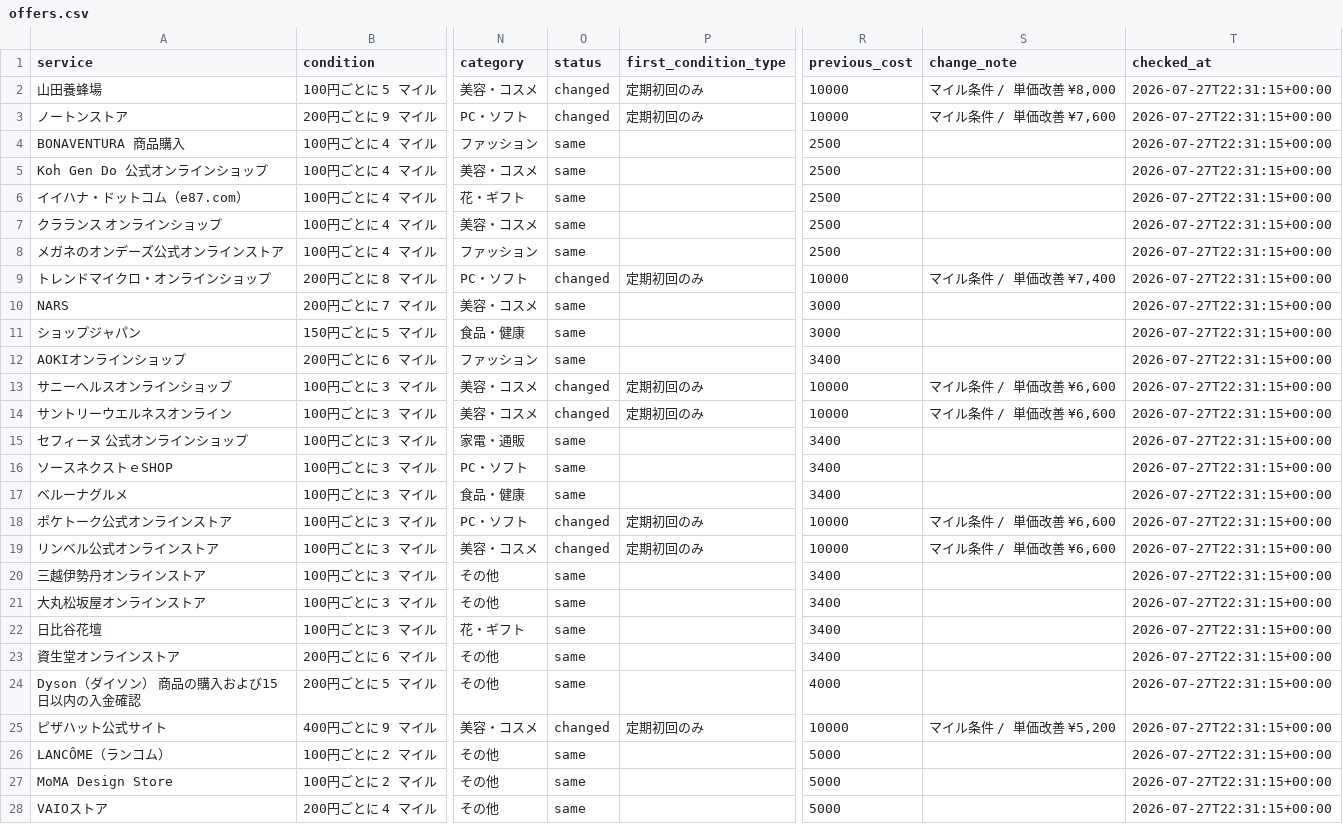
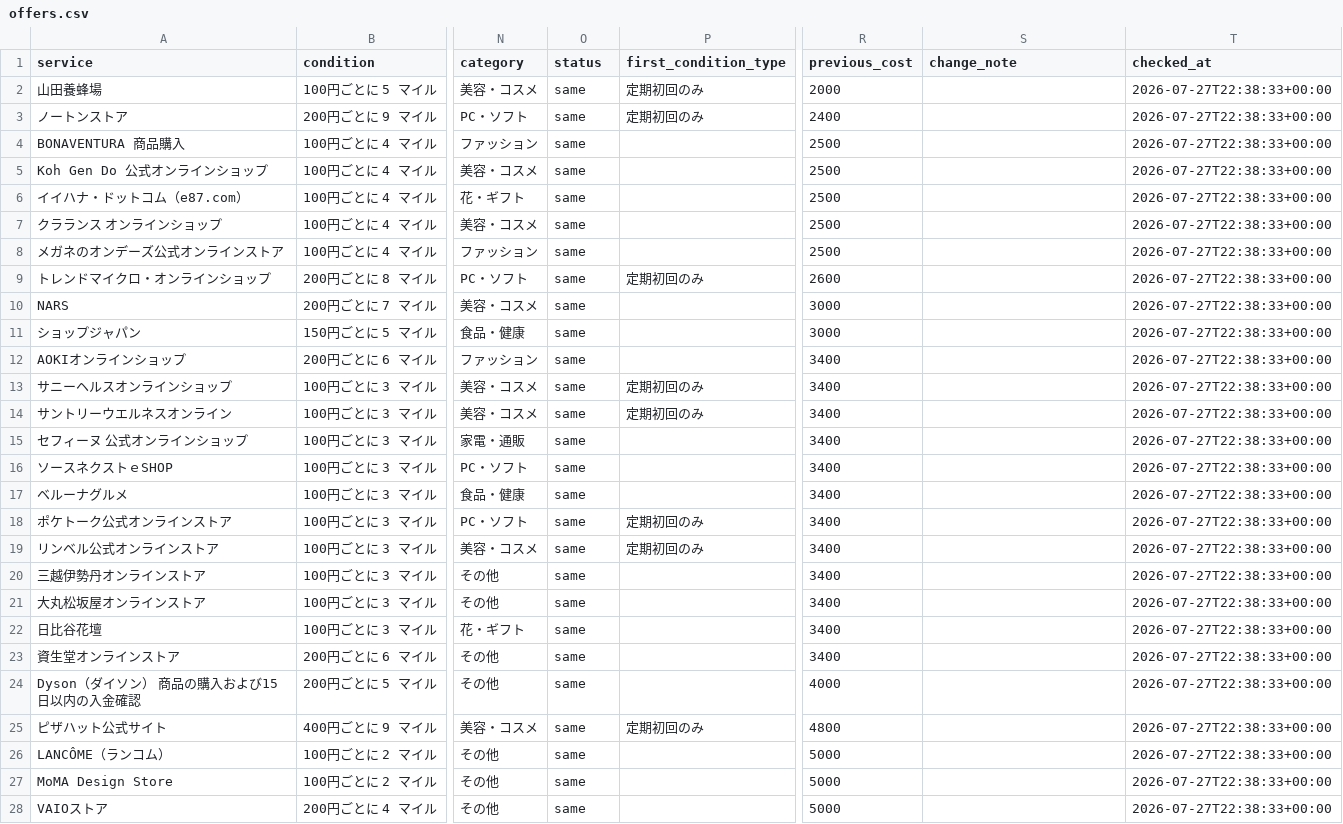
Before and after one commit to JUN-hash-png/jal-lsp-checker, a CSV file: data/offers.csv, drawn as a sheet; only a part is shown, gaps mark what is left out; the diff covers the shown part only; the diff names each change by its address in the sheet, - before the commit and + after, or states it on an @@ line.

```diff
--- a/data/offers.csv
+++ b/data/offers.csv
-O2:O3 (status): changed
+O2:O3 (status): same
-R2 (previous_cost): 10000
+R2 (previous_cost): 2000
-S2 (change_note): マイル条件 / 単価改善 ¥8,000
+S2 (change_note): (empty)
-T2:T28 (checked_at): 2026-07-27T22:31:15+00:00
+T2:T28 (checked_at): 2026-07-27T22:38:33+00:00
-R3 (previous_cost): 10000
+R3 (previous_cost): 2400
-S3 (change_note): マイル条件 / 単価改善 ¥7,600
+S3 (change_note): (empty)
-O9 (status): changed
+O9 (status): same
-R9 (previous_cost): 10000
+R9 (previous_cost): 2600
-S9 (change_note): マイル条件 / 単価改善 ¥7,400
+S9 (change_note): (empty)
-O13:O14 (status): changed
+O13:O14 (status): same
-R13:R14 (previous_cost): 10000
+R13:R14 (previous_cost): 3400
-S13:S14 (change_note): マイル条件 / 単価改善 ¥6,600
+S13:S14 (change_note): (empty)
-O18:O19 (status): changed
+O18:O19 (status): same
-R18:R19 (previous_cost): 10000
+R18:R19 (previous_cost): 3400
-S18:S19 (change_note): マイル条件 / 単価改善 ¥6,600
+S18:S19 (change_note): (empty)
-O25 (status): changed
+O25 (status): same
-R25 (previous_cost): 10000
+R25 (previous_cost): 4800
-S25 (change_note): マイル条件 / 単価改善 ¥5,200
+S25 (change_note): (empty)
```
Also changed, not shown: 49 edited cells elsewhere in this file, 2 other files.
